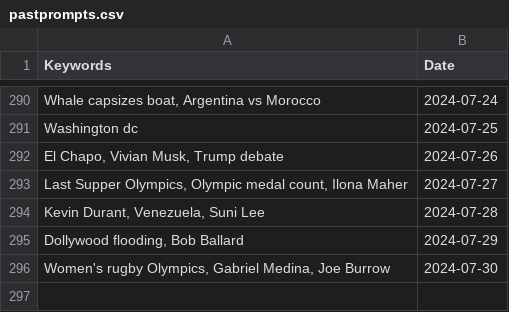
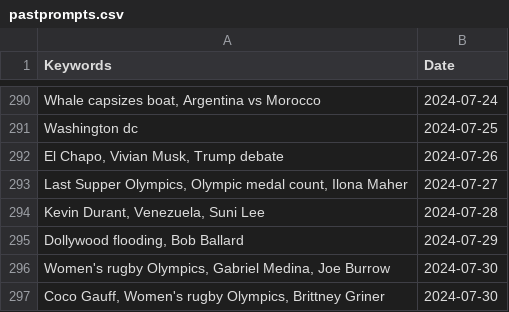
Before and after one commit to vincentpier/Pic-a-day, a CSV file: pastprompts.csv, drawn as a sheet; only a part is shown, gaps mark what is left out; the diff names each change by its address in the sheet, - before the commit and + after, or states it on an @@ line.

```diff
--- a/pastprompts.csv
+++ b/pastprompts.csv
+row 297: Coco Gauff, Women's rugby Olympics, Brittney Griner | 2024-07-30
```
Also changed, not shown: 3 other files.
